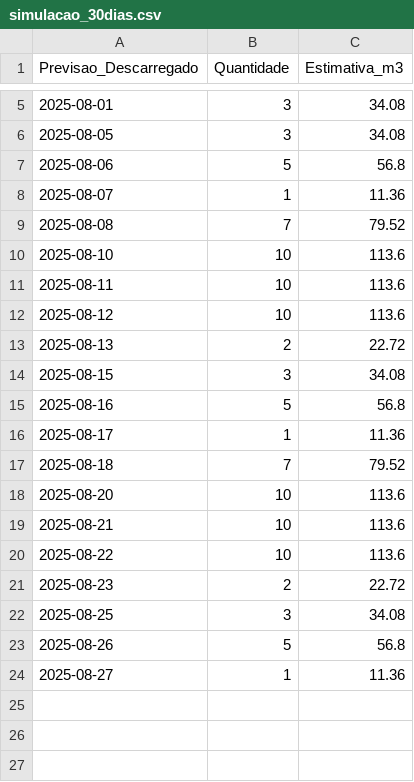
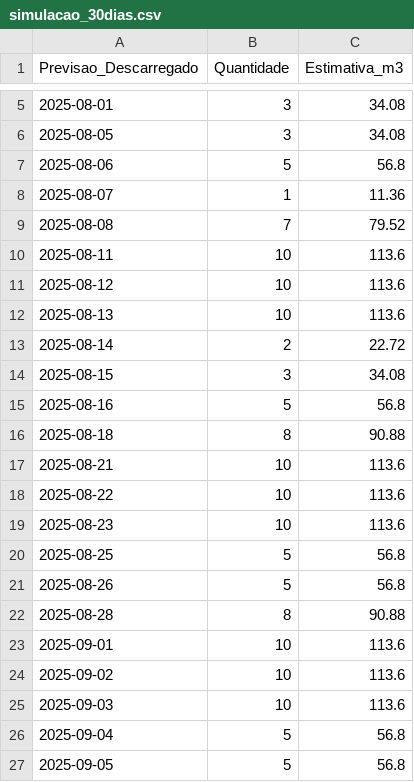
Before and after one commit to lucasteixeira0/dashboardsima, a CSV file: data/mataverde/simulacao_30dias.csv, drawn as a sheet; only a part is shown, gaps mark what is left out.

```diff
--- a/data/mataverde/simulacao_30dias.csv
+++ b/data/mataverde/simulacao_30dias.csv
@@ -9,16 +9,19 @@
 2025-08-08,7,79.52
-2025-08-10,10,113.6
 2025-08-11,10,113.6
 2025-08-12,10,113.6
-2025-08-13,2,22.72
+2025-08-13,10,113.6
+2025-08-14,2,22.72
 2025-08-15,3,34.08
 2025-08-16,5,56.8
-2025-08-17,1,11.36
-2025-08-18,7,79.52
-2025-08-20,10,113.6
+2025-08-18,8,90.88
 2025-08-21,10,113.6
 2025-08-22,10,113.6
-2025-08-23,2,22.72
-2025-08-25,3,34.08
+2025-08-23,10,113.6
+2025-08-25,5,56.8
 2025-08-26,5,56.8
-2025-08-27,1,11.36
+2025-08-28,8,90.88
+2025-09-01,10,113.6
+2025-09-02,10,113.6
+2025-09-03,10,113.6
+2025-09-04,5,56.8
+2025-09-05,5,56.8
```
Also changed, not shown: 1 other file.
